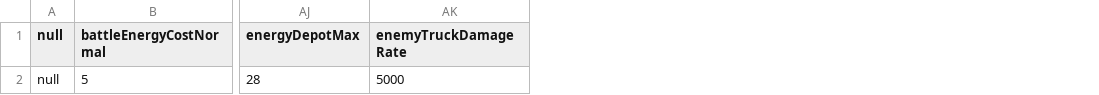
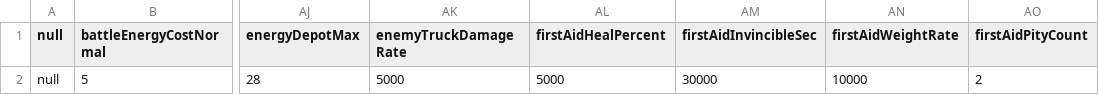
Before and after one commit to wylee-hadeul/zombie-truck-squad-webgl, a CSV file: sandbox/StreamingAssets/data-common.csv, drawn as a sheet; only a part is shown, gaps mark what is left out; the diff names each change by its address in the sheet, - before the commit and + after, or states it on an @@ line.

Commit message:
v0.9.397 WebGL build (sandbox)

```diff
--- a/sandbox/StreamingAssets/data-common.csv
+++ b/sandbox/StreamingAssets/data-common.csv
+column AL (firstAidHealPercent), row 2: 5000
+column AM (firstAidInvincibleSec), row 2: 30000
+column AN (firstAidWeightRate), row 2: 10000
+column AO (firstAidPityCount), row 2: 2
```
Also changed, not shown: 19 other files.
